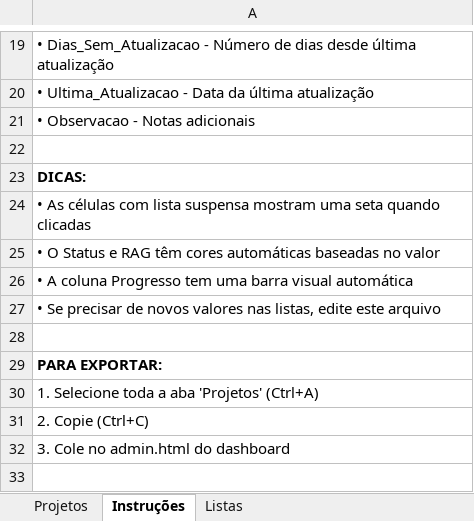
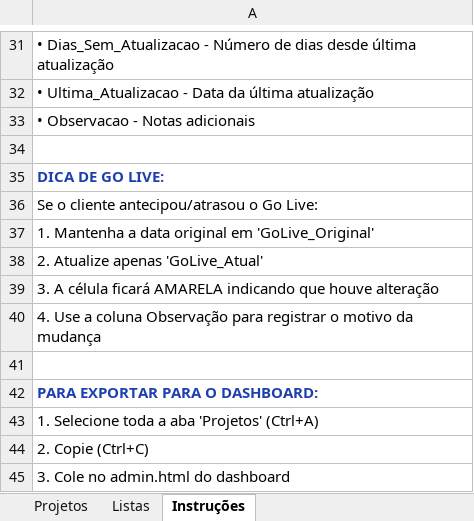
Before and after one commit to daia85-prog/dashboard-projetos, an Excel workbook: Template_Projetos_Infra.xlsx, sheet Instruções, drawn as a sheet; only a part is shown, gaps mark what is left out; values as stored, in another font and other column widths than the file's, no borders; addresses are those after the commit; the diff covers the shown part only; the diff names each change by its address in the sheet, - before the commit and + after, or states it on an @@ line.

```diff
--- a/Template_Projetos_Infra.xlsx (sheet Instruções)
+++ b/Template_Projetos_Infra.xlsx (sheet Instruções)
@@ sheet tab order changed: Projetos | Listas | Instruções @@
-A35: DICAS:
+A35: DICA DE GO LIVE:
-A35 text colour: black
+A35 text colour: #1E40AF
-A36: • As células com lista suspensa mostram uma seta quando clicadas
+A36: Se o cliente antecipou/atrasou o Go Live:
-A37: • O Status e RAG têm cores automáticas baseadas no valor
+A37: 1. Mantenha a data original em 'GoLive_Original'
-A38: • A coluna Progresso tem uma barra visual automática
+A38: 2. Atualize apenas 'GoLive_Atual'
-A39: • Se precisar de novos valores nas listas, edite este arquivo
+A39: 3. A célula ficará AMARELA indicando que houve alteração
+row 40: 4. Use a coluna Observação para registrar o motivo da mudança
-A42: PARA EXPORTAR:
+A42: PARA EXPORTAR PARA O DASHBOARD:
-A42 text colour: black
+A42 text colour: #1E40AF
```
Also changed, not shown: 14 added rows, 2 removed rows, 10 edited cells and cell formats elsewhere in this sheet, sheet Projetos, sheet Listas, 4 other files.
